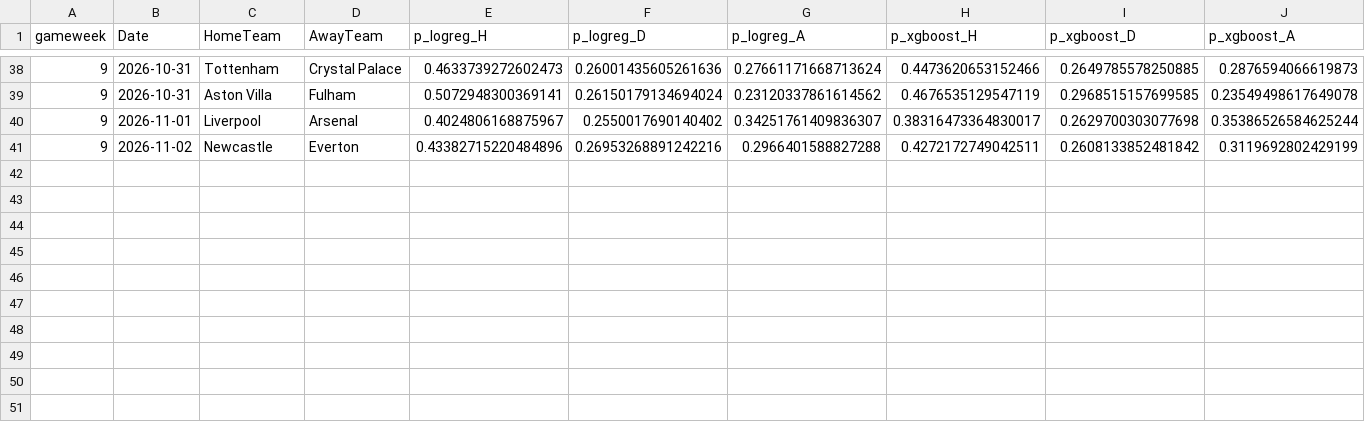
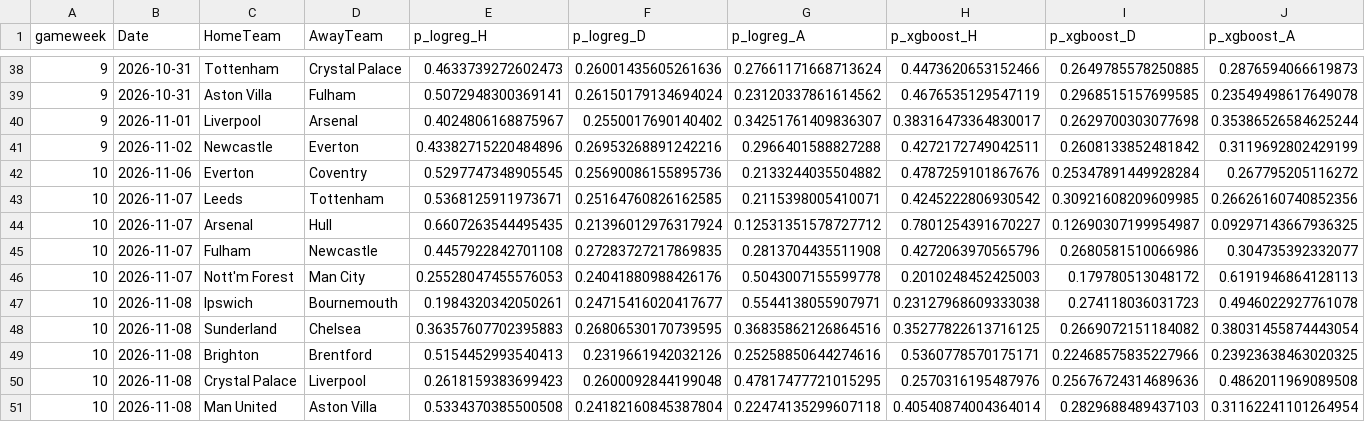
Before and after one commit to godfr3yyy/Tracked, a CSV file: predictions/log.csv, drawn as a sheet; only a part is shown, gaps mark what is left out; rows hold the shown columns only; the diff names each change by its address in the sheet, - before the commit and + after, or states it on an @@ line.

```diff
--- a/predictions/log.csv
+++ b/predictions/log.csv
+row 42: 10 | 2026-11-06 | Everton | Coventry | 0.5297747348905545 | 0.25690086155895736 | 0.2133244035504882 | 0.4787259101867676 | 0.25347891449928284 | 0.267795205116272
+row 43: 10 | 2026-11-07 | Leeds | Tottenham | 0.5368125911973671 | 0.25164760826162585 | 0.2115398005410071 | 0.4245222806930542 | 0.30921608209609985 | 0.26626160740852356
+row 44: 10 | 2026-11-07 | Arsenal | Hull | 0.6607263544495435 | 0.21396012976317924 | 0.12531351578727712 | 0.7801254391670227 | 0.12690307199954987 | 0.09297143667936325
+row 45: 10 | 2026-11-07 | Fulham | Newcastle | 0.4457922842701108 | 0.27283727217869835 | 0.2813704435511908 | 0.4272063970565796 | 0.2680581510066986 | 0.304735392332077
+row 46: 10 | 2026-11-07 | Nott'm Forest | Man City | 0.25528047455576053 | 0.24041880988426176 | 0.5043007155599778 | 0.2010248452425003 | 0.179780513048172 | 0.6191946864128113
+row 47: 10 | 2026-11-08 | Ipswich | Bournemouth | 0.1984320342050261 | 0.24715416020417677 | 0.5544138055907971 | 0.23127968609333038 | 0.274118036031723 | 0.4946022927761078
+row 48: 10 | 2026-11-08 | Sunderland | Chelsea | 0.36357607702395883 | 0.26806530170739595 | 0.36835862126864516 | 0.35277822613716125 | 0.2669072151184082 | 0.38031455874443054
+row 49: 10 | 2026-11-08 | Brighton | Brentford | 0.5154452993540413 | 0.2319661942032126 | 0.25258850644274616 | 0.5360778570175171 | 0.22468575835227966 | 0.23923638463020325
+row 50: 10 | 2026-11-08 | Crystal Palace | Liverpool | 0.2618159383699423 | 0.2600092844199048 | 0.47817477721015295 | 0.2570316195487976 | 0.25676724314689636 | 0.4862011969089508
+row 51: 10 | 2026-11-08 | Man United | Aston Villa | 0.5334370385500508 | 0.24182160845387804 | 0.22474135299607118 | 0.40540874004364014 | 0.2829688489437103 | 0.31162241101264954
```
Also changed, not shown: 2 other files.
